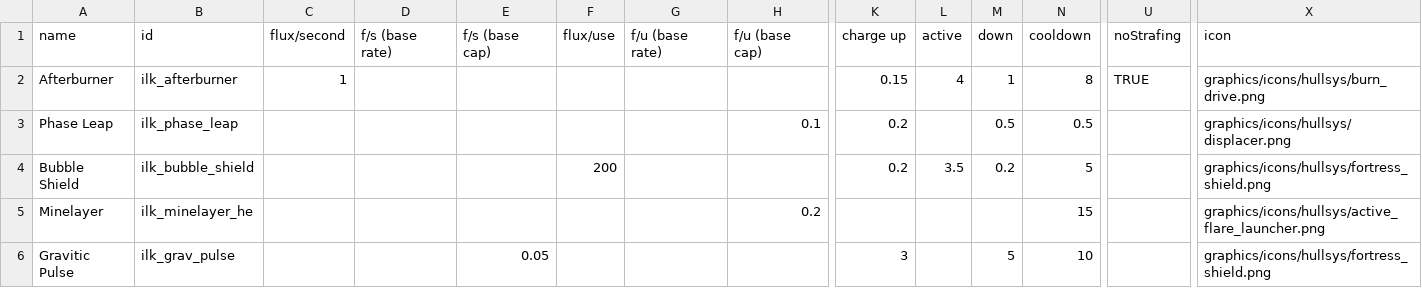
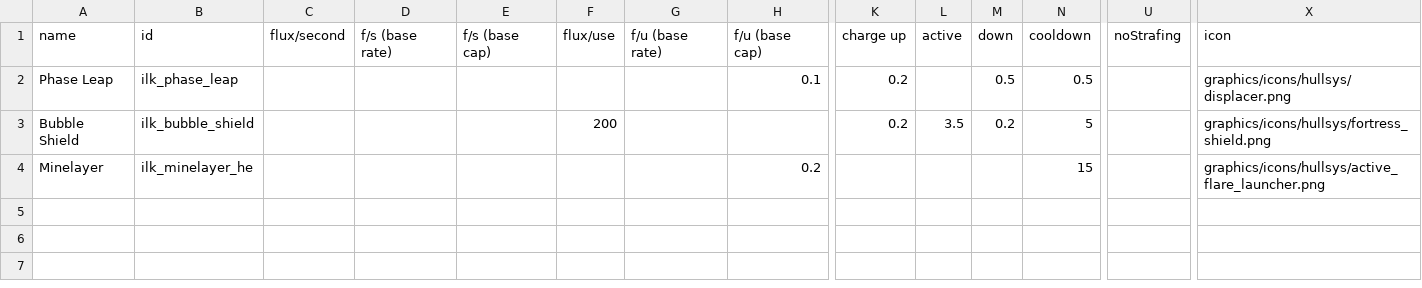
Before and after one commit to jstaf/mayorate, a CSV file: data/shipsystems/ship_systems.csv, drawn as a sheet; only a part is shown, gaps mark what is left out; rows hold the shown columns only; the diff names each change by its address in the sheet, - before the commit and + after, or states it on an @@ line.

```diff
--- a/data/shipsystems/ship_systems.csv
+++ b/data/shipsystems/ship_systems.csv
-row 2: Afterburner | ilk_afterburner | 1 |  |  |  |  |  | 0.15 | 4 | 1 | 8 | TRUE | graphics/icons/hullsys/burn_drive.png
-row 6: Gravitic Pulse | ilk_grav_pulse |  |  | 0.05 |  |  |  | 3 |  | 5 | 10 |  | graphics/icons/hullsys/fortress_shield.png
```
Also changed, not shown: data/hulls/ship_data.csv, 16 other files.
